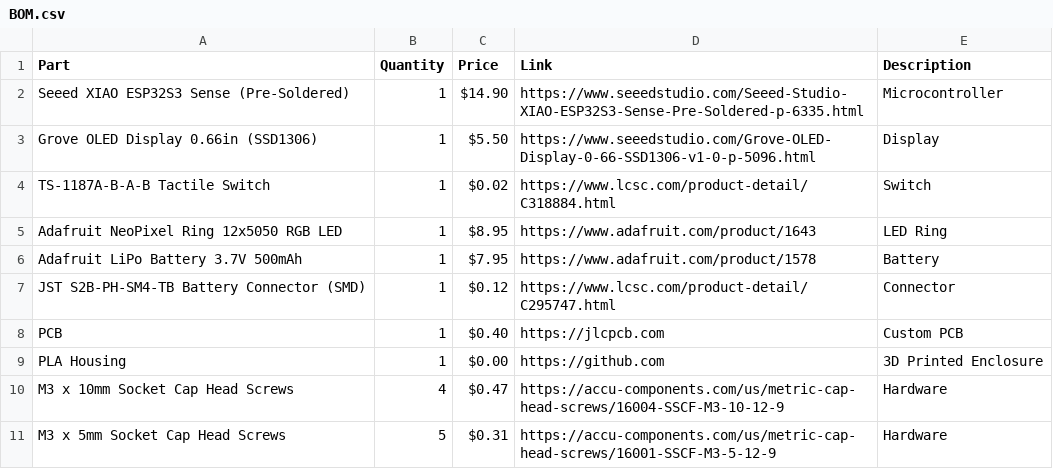
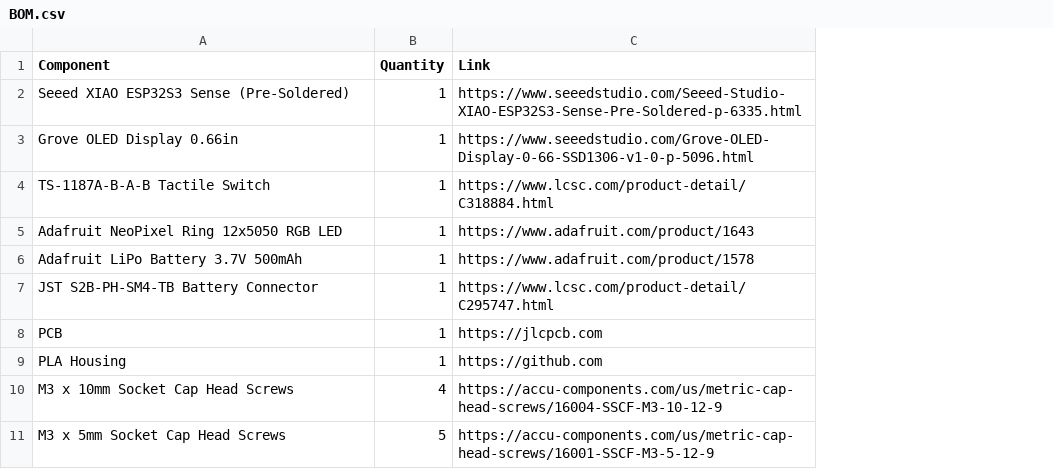
Before and after one commit to kunikuzushii/Catboy-vs.-Puppyboy-inator, a CSV file: BOM.csv, drawn as a sheet; the diff names each change by its address in the sheet, - before the commit and + after, or states it on an @@ line.

Commit message:
Update BOM.csv

```diff
--- a/BOM.csv
+++ b/BOM.csv
-column C (Price), rows 2-11: $14.90 | $5.50 | $0.02 | $8.95 | $7.95 | $0.12 | $0.40 | $0.00 | $0.47 | $0.31
-column E (Description), rows 2-11: Microcontroller | Display | Switch | LED Ring | Battery | Connector | Custom PCB | 3D Printed Enclosure | Hardware | Hardware
-A1: Part
+A1: Component
-A3 (Component): Grove OLED Display 0.66in (SSD1306)
+A3 (Component): Grove OLED Display 0.66in
-A7 (Component): JST S2B-PH-SM4-TB Battery Connector (SMD)
+A7 (Component): JST S2B-PH-SM4-TB Battery Connector
```
